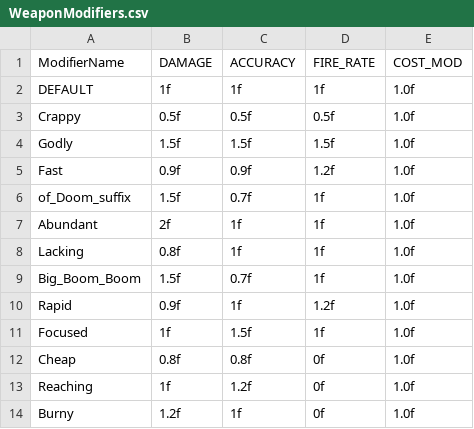
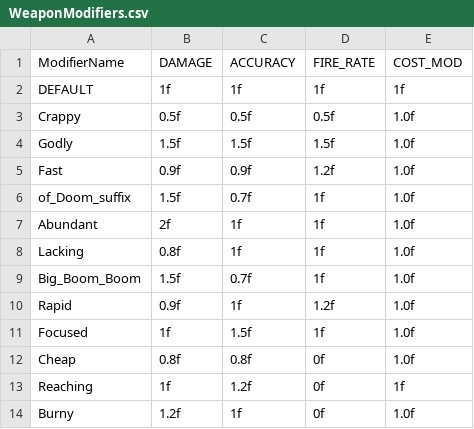
Before and after one commit to SpaceSpaceSpace/Space, a CSV file: Space/Assets/Scripts/Editor/ModifierEditors/Data/WeaponModifiers.csv, drawn as a sheet.

Commit message:
Fixed issues with modifier editors

```diff
--- a/Space/Assets/Scripts/Editor/ModifierEditors/Data/WeaponModifiers.csv
+++ b/Space/Assets/Scripts/Editor/ModifierEditors/Data/WeaponModifiers.csv
@@ -1,3 +1,3 @@
 ModifierName,DAMAGE,ACCURACY,FIRE_RATE,COST_MOD
-DEFAULT,1f,1f,1f,1.0f
+DEFAULT,1f,1f,1f,1f
 Crappy,0.5f,0.5f,0.5f,1.0f
@@ -12,3 +12,3 @@ Focused,1f,1.5f,1f,1.0f
 Cheap,0.8f,0.8f,0f,1.0f
-Reaching,1f,1.2f,0f,1.0f
+Reaching,1f,1.2f,0f,1f
 Burny,1.2f,1f,0f,1.0f
```
Also changed, not shown: 8 other files.
